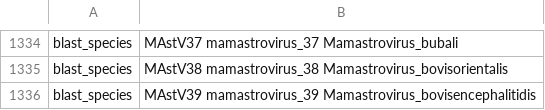
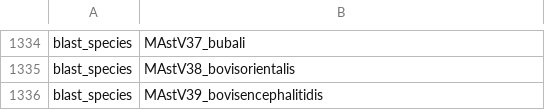
Before and after one commit to j23414/starrynight, a TSV file: phylogenetic/defaults/color_orderings.tsv, drawn as a sheet; only a part is shown, gaps mark what is left out; the diff covers the shown part only; the diff names each change by its address in the sheet, - before the commit and + after, or states it on an @@ line.

```diff
--- a/phylogenetic/defaults/color_orderings.tsv
+++ b/phylogenetic/defaults/color_orderings.tsv
-B1334: MAstV37 mamastrovirus_37 Mamastrovirus_bubali
+B1334: MAstV37_bubali
-B1335: MAstV38 mamastrovirus_38 Mamastrovirus_bovisorientalis
+B1335: MAstV38_bovisorientalis
-B1336: MAstV39 mamastrovirus_39 Mamastrovirus_bovisencephalitidis
+B1336: MAstV39_bovisencephalitidis
```
Also changed, not shown: 28 edited cells elsewhere in this file.
